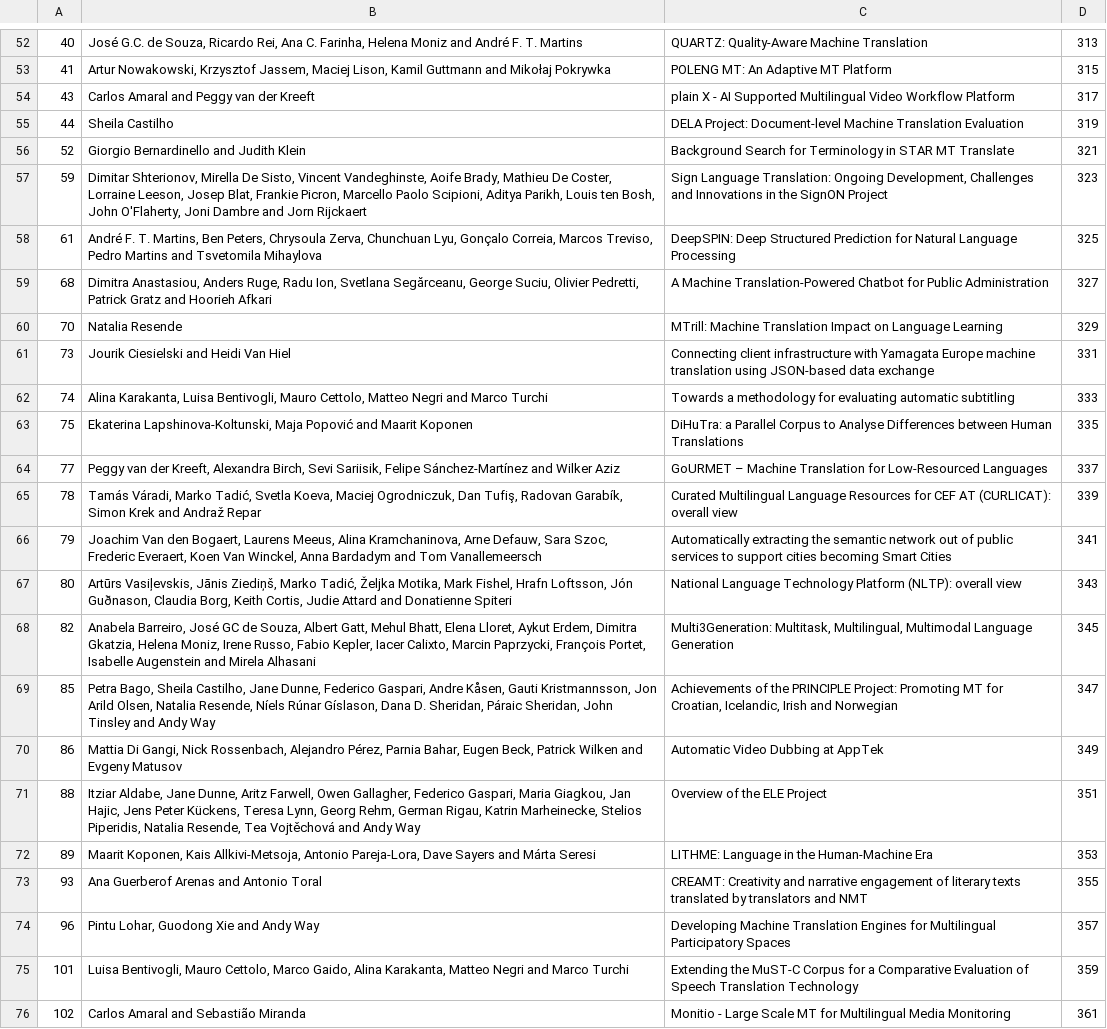
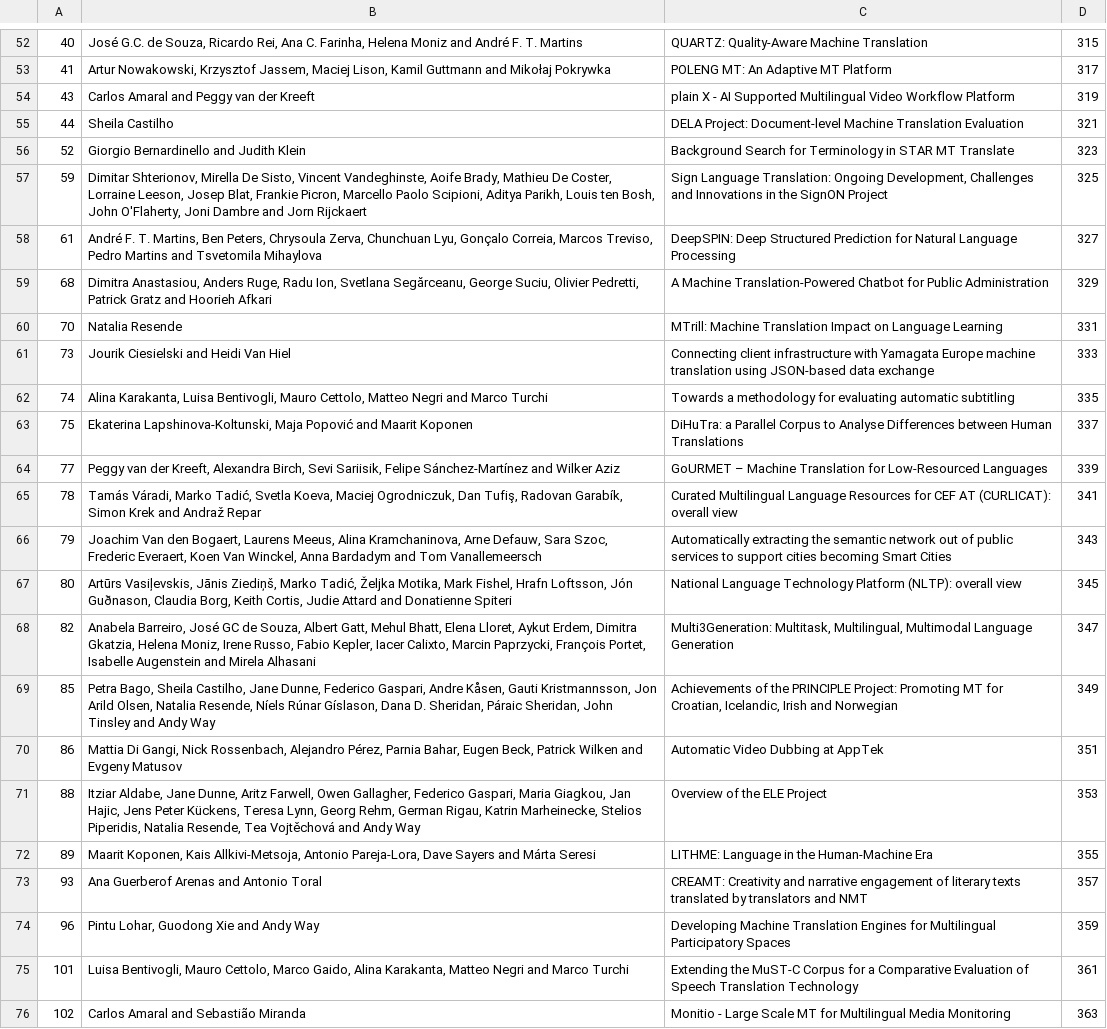
Before and after one commit to ardate/EAMT2022-proceedings, a TSV file: ACLPUB/info/papers.tsv, drawn as a sheet; only a part is shown, gaps mark what is left out; the diff covers the shown part only; the diff names each change by its address in the sheet, - before the commit and + after, or states it on an @@ line.

```diff
--- a/ACLPUB/info/papers.tsv
+++ b/ACLPUB/info/papers.tsv
-D52: 313
+D52: 315
-D53: 315
+D53: 317
-D54: 317
+D54: 319
-D55: 319
+D55: 321
-D56: 321
+D56: 323
-D57: 323
+D57: 325
-D58: 325
+D58: 327
-D59: 327
+D59: 329
-D60: 329
+D60: 331
-D61: 331
+D61: 333
-D62: 333
+D62: 335
-D63: 335
+D63: 337
-D64: 337
+D64: 339
-D65: 339
+D65: 341
-D66: 341
+D66: 343
-D67: 343
+D67: 345
-D68: 345
+D68: 347
-D69: 347
+D69: 349
-D70: 349
+D70: 351
-D71: 351
+D71: 353
-D72: 353
+D72: 355
-D73: 355
+D73: 357
-D74: 357
+D74: 359
-D75: 359
+D75: 361
-D76: 361
+D76: 363
```
Also changed, not shown: 27 edited cells elsewhere in this file.
